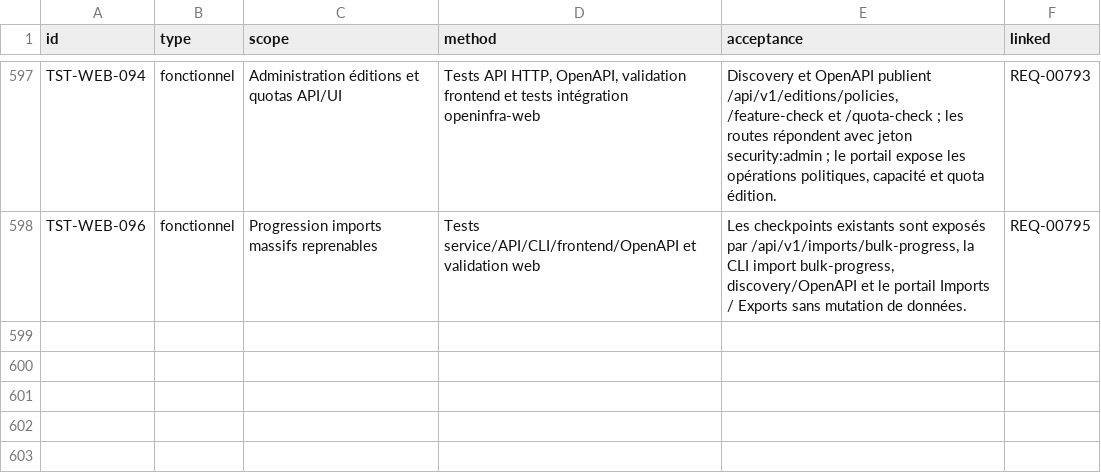
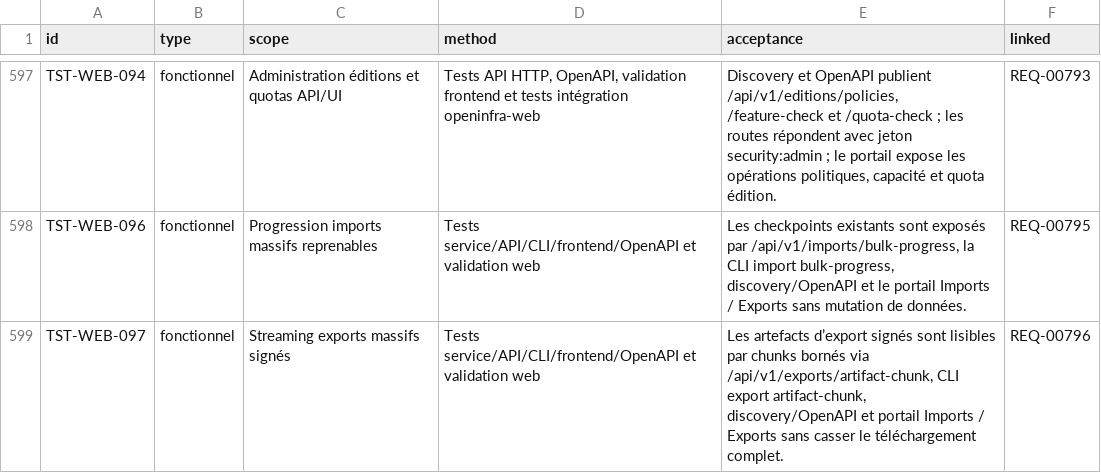
Before and after one commit to irivengroup/openinfra, a CSV file: docs/specifications/OpenInfra-CDC-SFG-STG-v4.8.1/11-Matrices/Tests.csv, drawn as a sheet; only a part is shown, gaps mark what is left out.

```diff
--- a/docs/specifications/OpenInfra-CDC-SFG-STG-v4.8.1/11-Matrices/Tests.csv
+++ b/docs/specifications/OpenInfra-CDC-SFG-STG-v4.8.1/11-Matrices/Tests.csv
@@ -598 +598,2 @@ TST-WEB-094,fonctionnel,Administration éditions et quotas API/UI,"Tests API HTT
 TST-WEB-096,fonctionnel,Progression imports massifs reprenables,Tests service/API/CLI/frontend/OpenAPI et validation web,"Les checkpoints existants sont exposés par /api/v1/imports/bulk-progress, la CLI import bulk-progress, discovery/OpenAPI et le portail Imports / Exports sans mutation de données.",REQ-00795
+TST-WEB-097,fonctionnel,Streaming exports massifs signés,Tests service/API/CLI/frontend/OpenAPI et validation web,"Les artefacts d’export signés sont lisibles par chunks bornés via /api/v1/exports/artifact-chunk, CLI export artifact-chunk, discovery/OpenAPI et portail Imports / Exports sans casser le téléchargement complet.",REQ-00796
```
Also changed, not shown: docs/specifications/OpenInfra-CDC-SFG-STG-v4.8.1/11-Matrices/Exigences.csv, docs/specifications/OpenInfra-CDC-SFG-STG-v4.8.1/11-Matrices/Traceabilite.csv, 34 other files.
